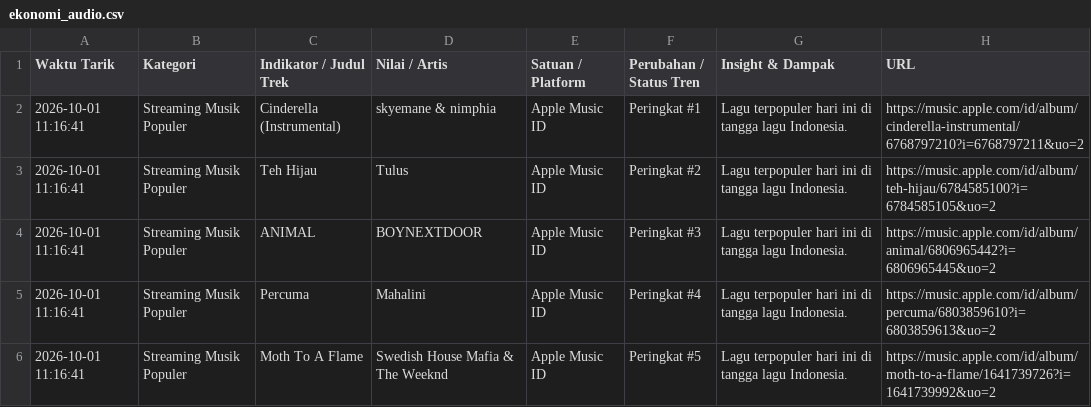
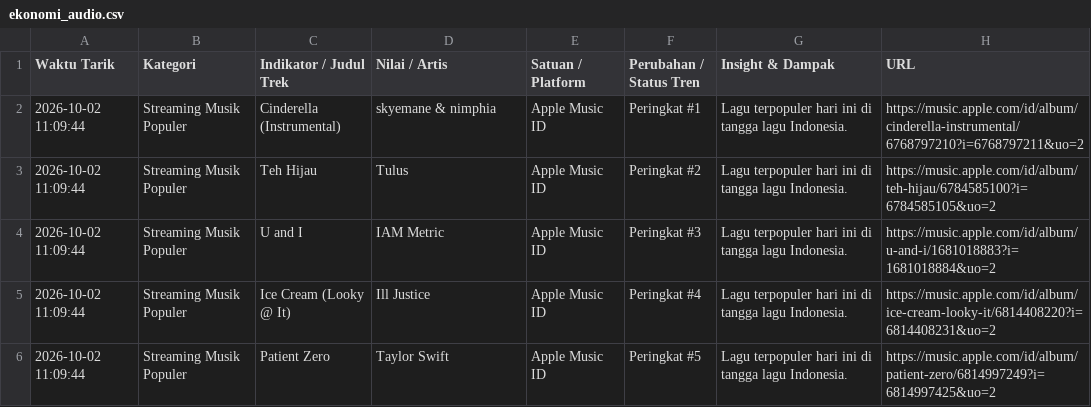
Before and after one commit to adammadden13-oss/indonesian-media-pulse, a CSV file: ekonomi_audio.csv, drawn as a sheet.

```diff
--- a/ekonomi_audio.csv
+++ b/ekonomi_audio.csv
@@ -1,6 +1,6 @@
 Waktu Tarik,Kategori,Indikator / Judul Trek,Nilai / Artis,Satuan / Platform,Perubahan / Status Tren,Insight & Dampak,URL
-2026-10-01 11:16:41,Streaming Musik Populer,Cinderella (Instrumental),skyemane & nimphia,Apple Music ID,Peringkat #1,Lagu terpopuler hari ini di tangga lagu Indonesia.,https://music.apple.com/id/album/cinderella-instrumental/6768797210?i=6768797211&uo=2
-2026-10-01 11:16:41,Streaming Musik Populer,Teh Hijau,Tulus,Apple Music ID,Peringkat #2,Lagu terpopuler hari ini di tangga lagu Indonesia.,https://music.apple.com/id/album/teh-hijau/6784585100?i=6784585105&uo=2
-2026-10-01 11:16:41,Streaming Musik Populer,ANIMAL,BOYNEXTDOOR,Apple Music ID,Peringkat #3,Lagu terpopuler hari ini di tangga lagu Indonesia.,https://music.apple.com/id/album/animal/6806965442?i=6806965445&uo=2
-2026-10-01 11:16:41,Streaming Musik Populer,Percuma,Mahalini,Apple Music ID,Peringkat #4,Lagu terpopuler hari ini di tangga lagu Indonesia.,https://music.apple.com/id/album/percuma/6803859610?i=6803859613&uo=2
-2026-10-01 11:16:41,Streaming Musik Populer,Moth To A Flame,Swedish House Mafia & The Weeknd,Apple Music ID,Peringkat #5,Lagu terpopuler hari ini di tangga lagu Indonesia.,https://music.apple.com/id/album/moth-to-a-flame/1641739726?i=1641739992&uo=2
+2026-10-02 11:09:44,Streaming Musik Populer,Cinderella (Instrumental),skyemane & nimphia,Apple Music ID,Peringkat #1,Lagu terpopuler hari ini di tangga lagu Indonesia.,https://music.apple.com/id/album/cinderella-instrumental/6768797210?i=6768797211&uo=2
+2026-10-02 11:09:44,Streaming Musik Populer,Teh Hijau,Tulus,Apple Music ID,Peringkat #2,Lagu terpopuler hari ini di tangga lagu Indonesia.,https://music.apple.com/id/album/teh-hijau/6784585100?i=6784585105&uo=2
+2026-10-02 11:09:44,Streaming Musik Populer,U and I,IAM Metric,Apple Music ID,Peringkat #3,Lagu terpopuler hari ini di tangga lagu Indonesia.,https://music.apple.com/id/album/u-and-i/1681018883?i=1681018884&uo=2
+2026-10-02 11:09:44,Streaming Musik Populer,Ice Cream (Looky @ It),Ill Justice,Apple Music ID,Peringkat #4,Lagu terpopuler hari ini di tangga lagu Indonesia.,https://music.apple.com/id/album/ice-cream-looky-it/6814408220?i=6814408231&uo=2
+2026-10-02 11:09:44,Streaming Musik Populer,Patient Zero,Taylor Swift,Apple Music ID,Peringkat #5,Lagu terpopuler hari ini di tangga lagu Indonesia.,https://music.apple.com/id/album/patient-zero/6814997249?i=6814997425&uo=2
```
Also changed, not shown: berita_terkini.csv, berita_trending.csv, 4 other files.
